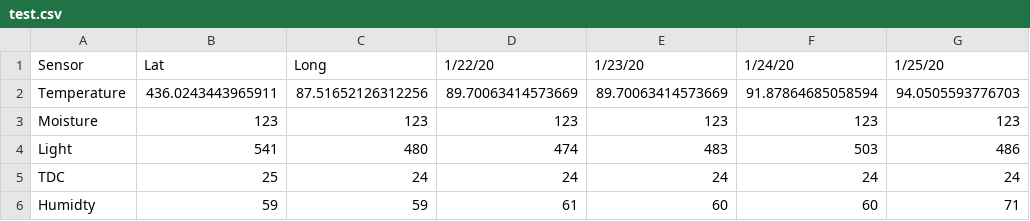
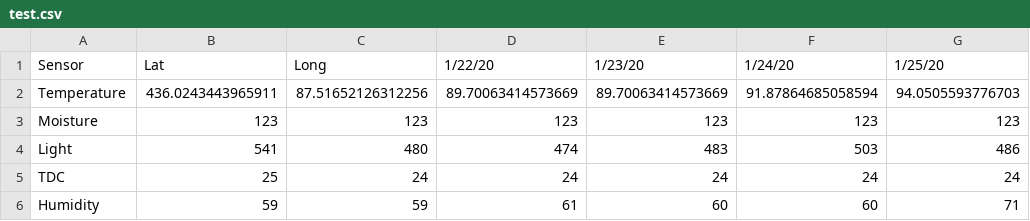
Before and after one commit to joykrupinski/Herbywebsite, a CSV file: test.csv, drawn as a sheet; only a part is shown; the diff names each change by its address in the sheet, - before the commit and + after, or states it on an @@ line.

Commit message:
Humi

```diff
--- a/test.csv
+++ b/test.csv
-A6: Humidty
+A6: Humidity
```
